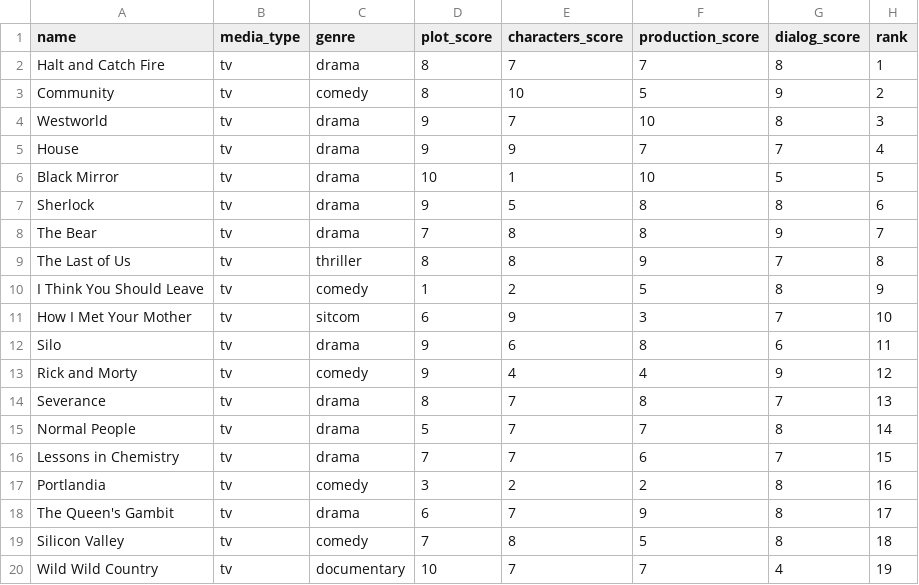
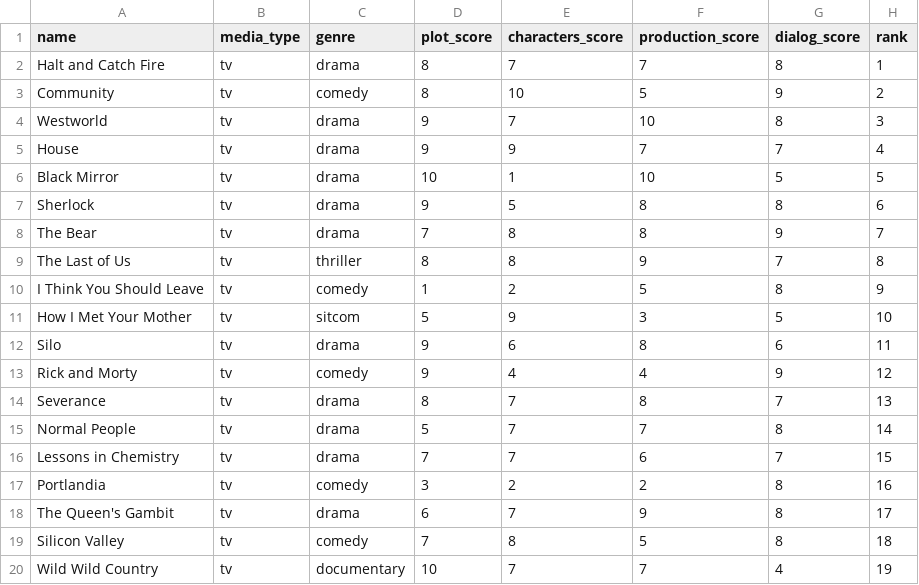
Before and after one commit to gregorybchris/personal-website, a CSV file: backend/chris/datasets/data/media/tv-shows.csv, drawn as a sheet.

Commit message:
Update TV shows

```diff
--- a/backend/chris/datasets/data/media/tv-shows.csv
+++ b/backend/chris/datasets/data/media/tv-shows.csv
@@ -10,3 +10,3 @@ The Last of Us,tv,thriller,8,8,9,7,8
 I Think You Should Leave,tv,comedy,1,2,5,8,9
-How I Met Your Mother,tv,sitcom,6,9,3,7,10
+How I Met Your Mother,tv,sitcom,5,9,3,5,10
 Silo,tv,drama,9,6,8,6,11
```
